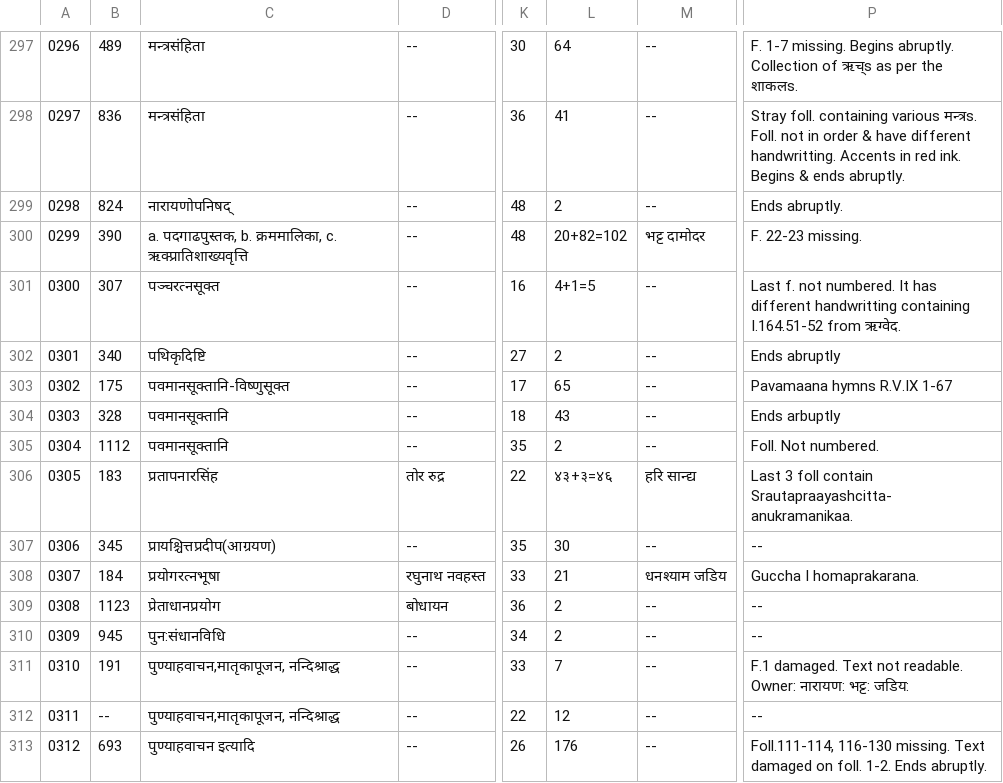
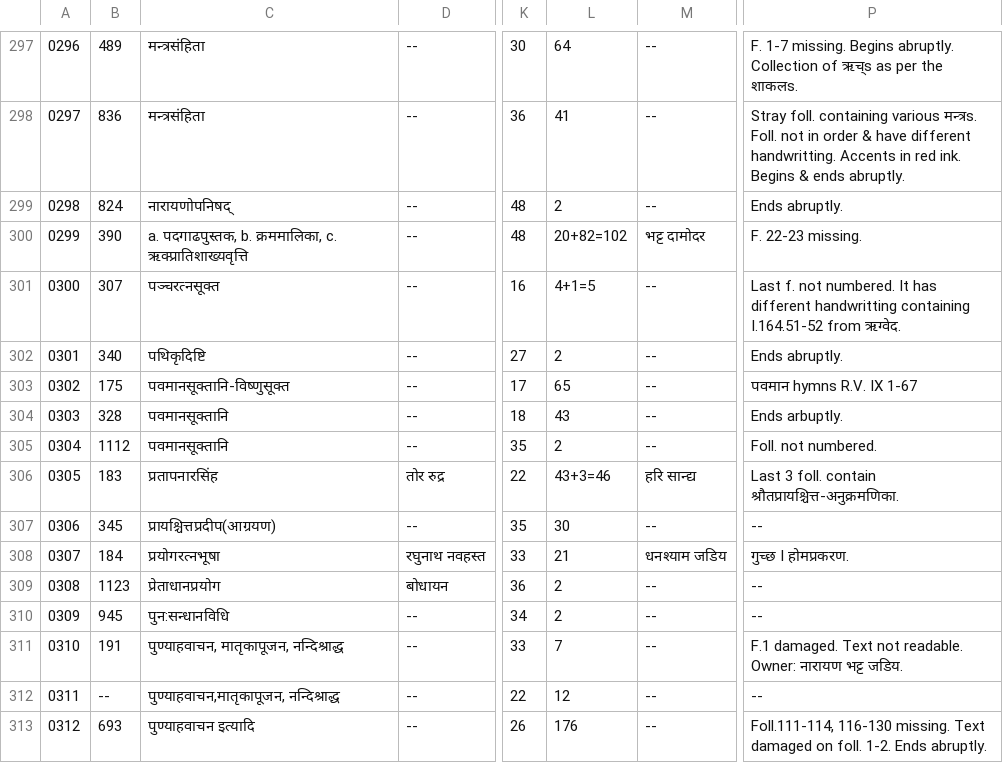
Before and after one commit to drdhaval2785/ChunilalGandhiVidyabhavan, a TSV file: derivedFiles/cataloguev006.tsv, drawn as a sheet; only a part is shown, gaps mark what is left out; the diff names each change by its address in the sheet, - before the commit and + after, or states it on an @@ line.

```diff
--- a/derivedFiles/cataloguev006.tsv
+++ b/derivedFiles/cataloguev006.tsv
-P302: Ends abruptly
+P302: Ends abruptly.
-P303: Pavamaana hymns R.V.IX 1-67
+P303: पवमान hymns R.V. IX 1-67
-P304: Ends arbuptly
+P304: Ends arbuptly.
-P305: Foll. Not numbered.
+P305: Foll. not numbered.
-L306: ४३+३=४६
+L306: 43+3=46
-P306: Last 3 foll contain Srautapraayashcitta-anukramanikaa.
+P306: Last 3 foll. contain श्रौतप्रायश्चित्त-अनुक्रमणिका.
-P308: Guccha I homaprakarana.
+P308: गुच्छ I होमप्रकरण.
-C310: पुन:संधानविधि
+C310: पुन:सन्धानविधि
-C311: पुण्याहवाचन,मातृकापूजन, नन्दिश्राद्ध
+C311: पुण्याहवाचन, मातृकापूजन, नन्दिश्राद्ध
-P311: …readable. Owner: नारायण: भट्ट: जडिय:
+P311: …readable. Owner: नारायण भट्ट जडिय.
```
Also changed, not shown: 1 other file.
